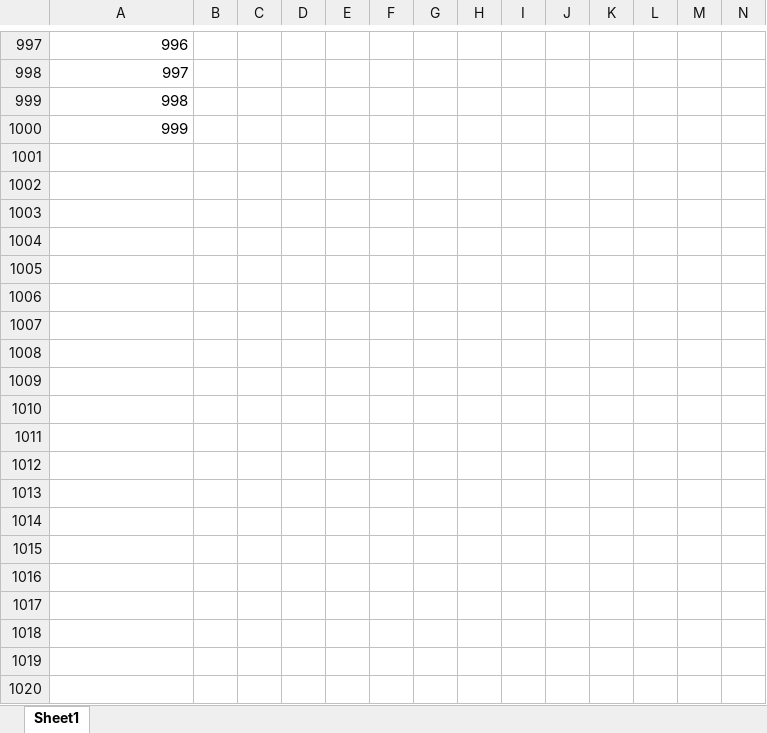
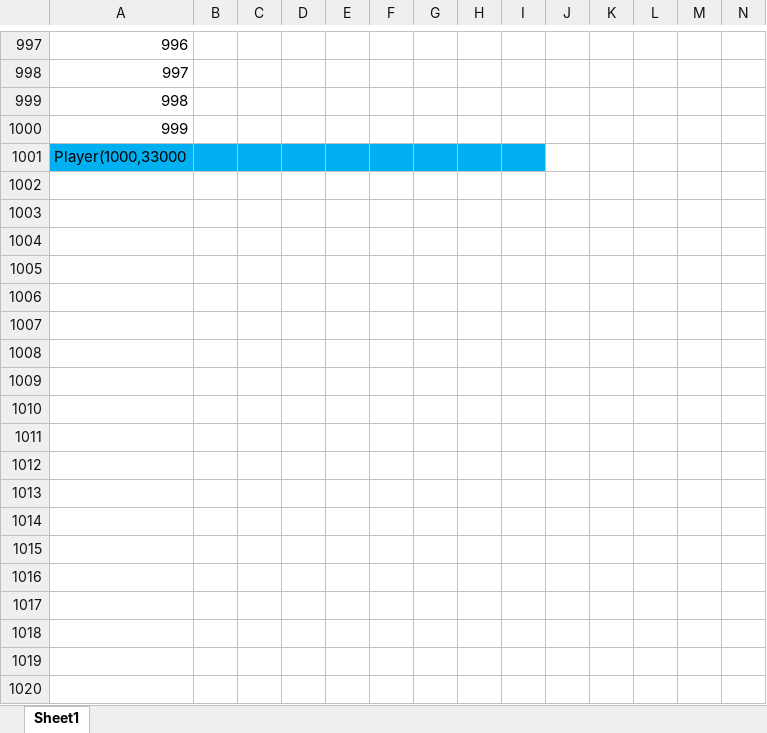
Before and after one commit to Bgun67/Nebulex, an Excel workbook: Documentation/MetIDs.xlsx, sheet Sheet1, drawn as a sheet; only a part is shown, gaps mark what is left out; values as stored, in another font and other column widths than the file's, no borders; rows hold the shown columns only; the diff covers the shown part only; the diff names each change by its address in the sheet, - before the commit and + after, or states it on an @@ line.

```diff
--- a/Documentation/MetIDs.xlsx (sheet Sheet1)
+++ b/Documentation/MetIDs.xlsx (sheet Sheet1)
+row 1001: Player(1000,33000
+row 1002: (empty)
+row 1003: (empty)
+row 1004: (empty)
+row 1005: (empty)
+row 1006: (empty)
+row 1007: (empty)
+row 1008: (empty)
+row 1009: (empty)
+row 1010: (empty)
+row 1011: (empty)
+row 1012: (empty)
+row 1013: (empty)
+row 1014: (empty)
+row 1015: (empty)
+row 1016: (empty)
+row 1017: (empty)
+row 1018: (empty)
+row 1019: (empty)
+row 1020: (empty)
```
Also changed, not shown: 706 added rows elsewhere in this sheet, 11 other files.
